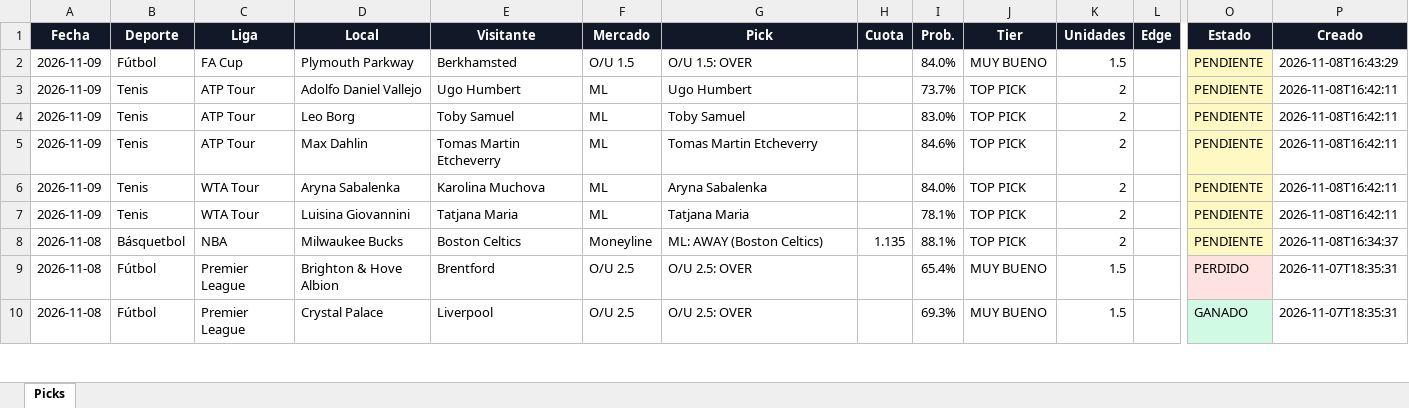
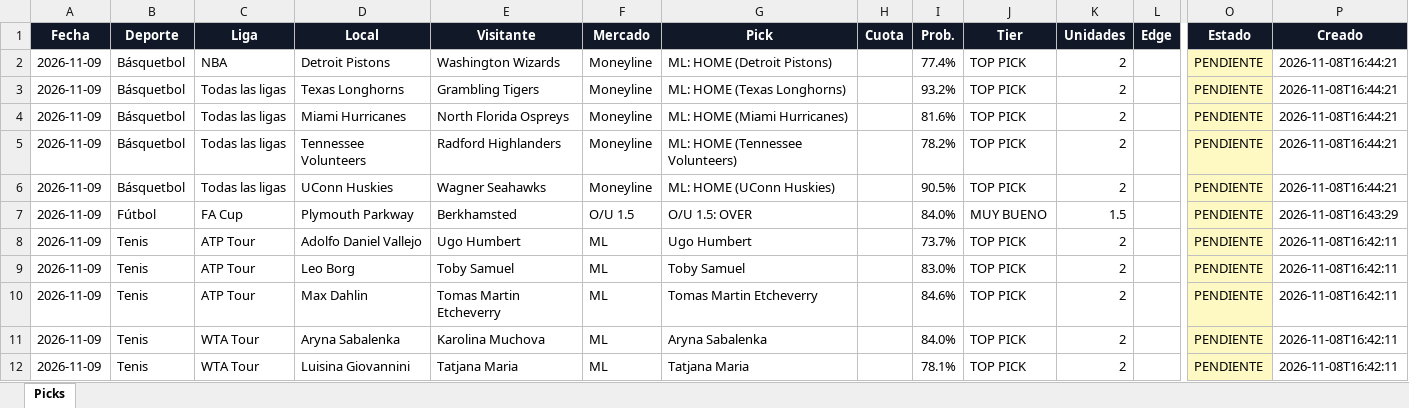
Before and after one commit to Adlax08/kronos-picks-web, an Excel workbook: data/picks.xlsx, sheet Picks, drawn as a sheet; only a part is shown, gaps mark what is left out; the shorter side is filled out with more unchanged rows; values as stored, in another font and other column widths than the file's, no borders; rows hold the shown columns only; the diff names each change by its address in the sheet, - before the commit and + after, or states it on an @@ line.

Commit message:
Picks 2026-11-08 22:17

```diff
--- a/data/picks.xlsx (sheet Picks)
+++ b/data/picks.xlsx (sheet Picks)
+row 2: 2026-11-09 | Básquetbol | NBA | Detroit Pistons | Washington Wizards | Moneyline | ML: HOME (Detroit Pistons) |  | 77.4% | TOP PICK | 2 |  | PENDIENTE | 2026-11-08T16:44:21
+row 3: 2026-11-09 | Básquetbol | Todas las ligas | Texas Longhorns | Grambling Tigers | Moneyline | ML: HOME (Texas Longhorns) |  | 93.2% | TOP PICK | 2 |  | PENDIENTE | 2026-11-08T16:44:21
+row 4: 2026-11-09 | Básquetbol | Todas las ligas | Miami Hurricanes | North Florida Ospreys | Moneyline | ML: HOME (Miami Hurricanes) |  | 81.6% | TOP PICK | 2 |  | PENDIENTE | 2026-11-08T16:44:21
+row 5: 2026-11-09 | Básquetbol | Todas las ligas | Tennessee Volunteers | Radford Highlanders | Moneyline | ML: HOME (Tennessee Volunteers) |  | 78.2% | TOP PICK | 2 |  | PENDIENTE | 2026-11-08T16:44:21
+row 6: 2026-11-09 | Básquetbol | Todas las ligas | UConn Huskies | Wagner Seahawks | Moneyline | ML: HOME (UConn Huskies) |  | 90.5% | TOP PICK | 2 |  | PENDIENTE | 2026-11-08T16:44:21
```
Also changed, not shown: 6 other files.
